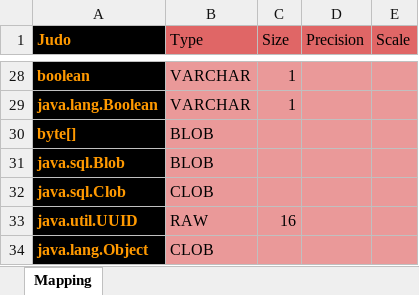
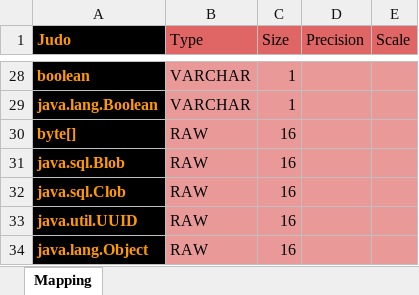
Before and after one commit to BlackBeltTechnology/judo-tatami-core, an Excel workbook: judo-tatami-asm2rdbms/model/RDBMS Data Types Oracle.xlsx, sheet Mapping, drawn as a sheet; only a part is shown, gaps mark what is left out; values as stored, in another font and other column widths than the file's, no borders; the diff names each change by its address in the sheet, - before the commit and + after, or states it on an @@ line.

```diff
--- a/judo-tatami-asm2rdbms/model/RDBMS Data Types Oracle.xlsx (sheet Mapping)
+++ b/judo-tatami-asm2rdbms/model/RDBMS Data Types Oracle.xlsx (sheet Mapping)
-B30:B31 (Type): BLOB
+B30:B31 (Type): RAW
-C30:C32 (Size): (empty)
+C30:C32 (Size): 16
-B32 (Type): CLOB
+B32 (Type): RAW
-B34 (Type): CLOB
+B34 (Type): RAW
-C34 (Size): (empty)
+C34 (Size): 16
```
Also changed, not shown: judo-tatami-asm2rdbms/model/RDBMS Data Types Hsqldb.xlsx, judo-tatami-asm2rdbms/model/RDBMS Data Types Postgres.xlsx, 15 other files.
